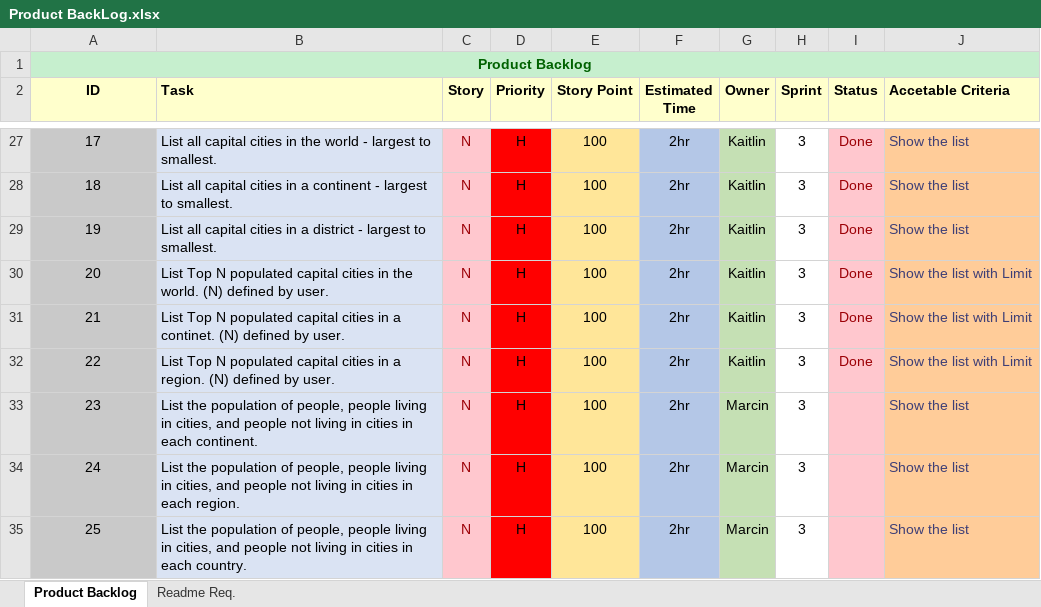
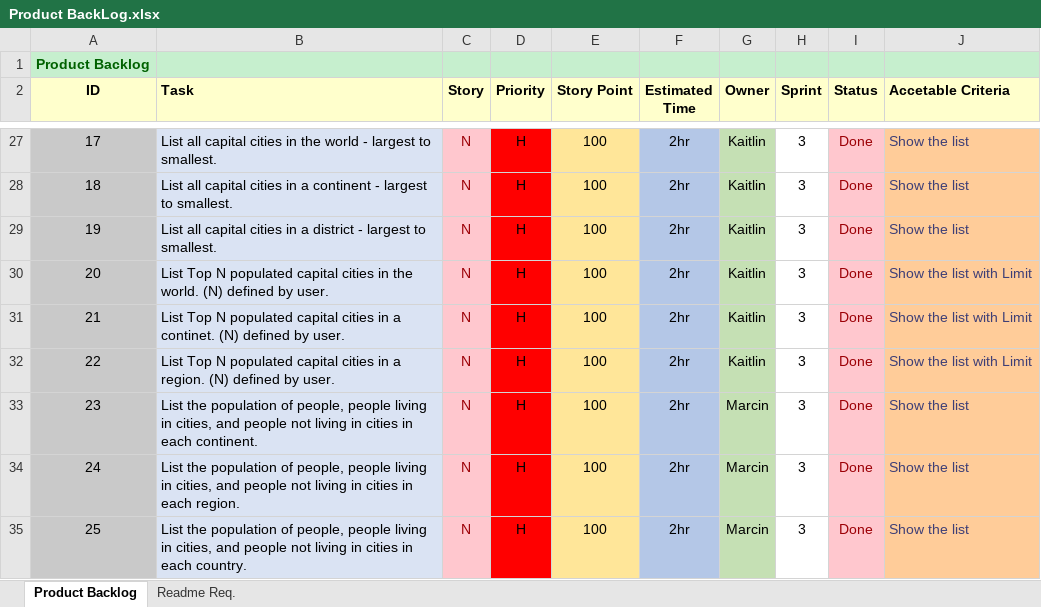
Before and after one commit to KaitlinCarlon/SEM-Project, an Excel workbook: Product Backlog/Product BackLog.xlsx, sheet Product Backlog, drawn as a sheet; only a part is shown, gaps mark what is left out; values as stored, in another font and other column widths than the file's, no borders; the diff names each change by its address in the sheet, - before the commit and + after, or states it on an @@ line.

```diff
--- a/Product Backlog/Product BackLog.xlsx (sheet Product Backlog)
+++ b/Product Backlog/Product BackLog.xlsx (sheet Product Backlog)
-A1:J1 merged
-I33:I35 (Status): (empty)
+I33:I35 (Status): Done
```
Also changed, not shown: sheet Readme Req., 5 other files.
